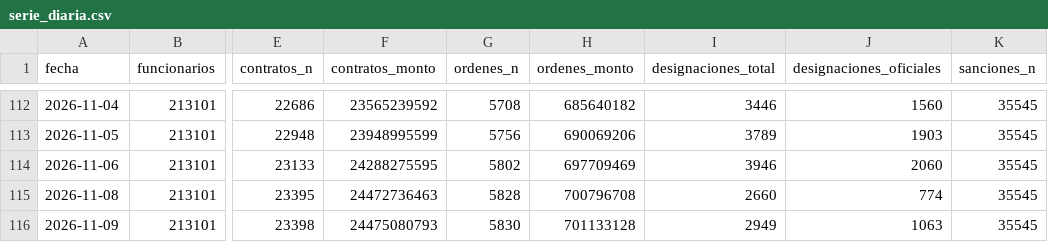
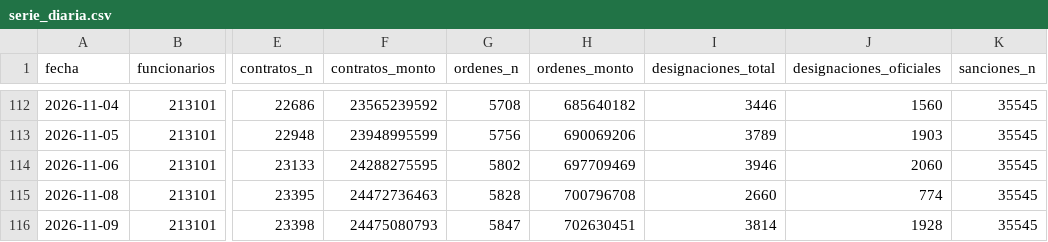
Before and after one commit to unimauro/peru-transparente, a CSV file: data/historico/serie_diaria.csv, drawn as a sheet; only a part is shown, gaps mark what is left out; the diff names each change by its address in the sheet, - before the commit and + after, or states it on an @@ line.

Commit message:
data: refresco 2026-11-09

```diff
--- a/data/historico/serie_diaria.csv
+++ b/data/historico/serie_diaria.csv
-G116 (ordenes_n): 5830
+G116 (ordenes_n): 5847
-H116 (ordenes_monto): 701133128
+H116 (ordenes_monto): 702630451
-I116 (designaciones_total): 2949
+I116 (designaciones_total): 3814
-J116 (designaciones_oficiales): 1063
+J116 (designaciones_oficiales): 1928
```
Also changed, not shown: 8 other files.
